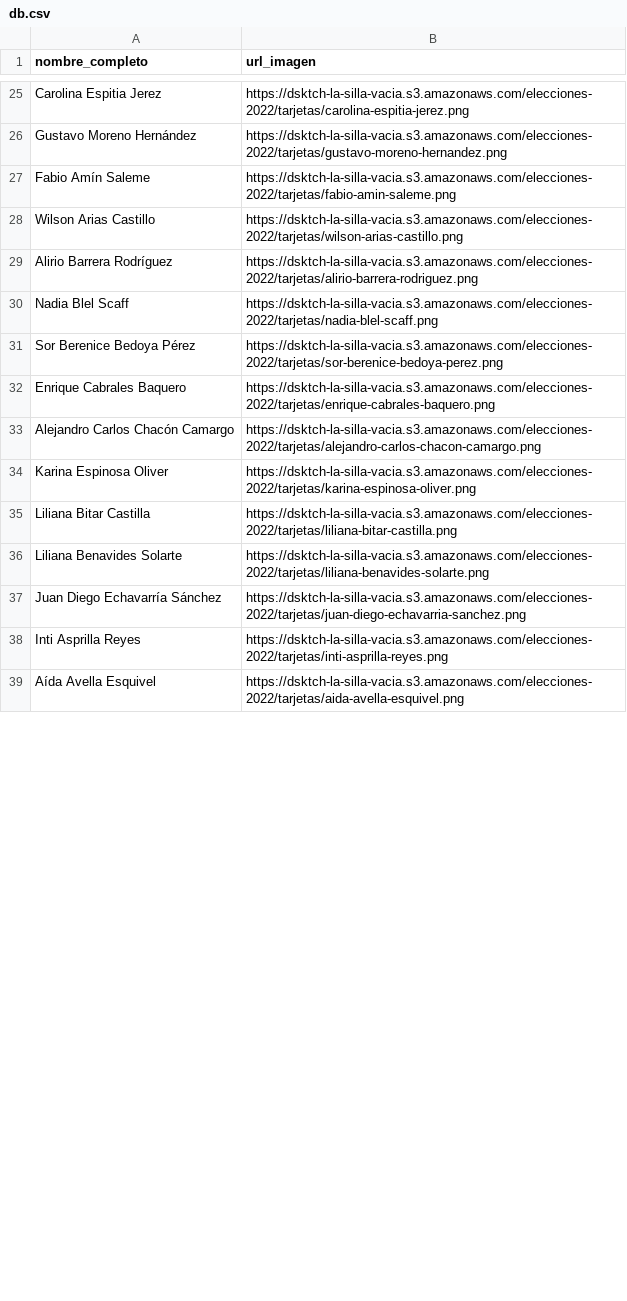
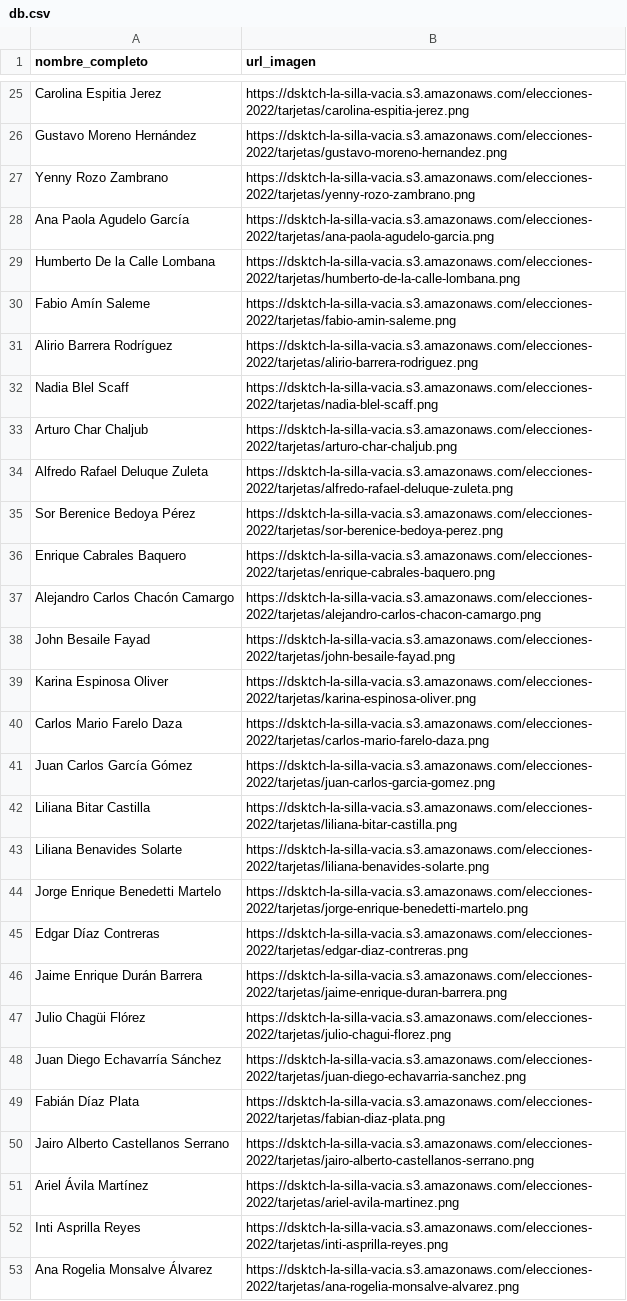
Before and after one commit to datasketch/lsv-elecciones-2023, a CSV file: scripts/data/db.csv, drawn as a sheet; only a part is shown, gaps mark what is left out; the shorter side is filled out with more unchanged rows; the diff covers the shown part only.

```diff
--- a/scripts/data/db.csv
+++ b/scripts/data/db.csv
@@ -26,6 +26,10 @@ Carolina Espitia Jerez,https://dsktch-la-silla-vacia.s3.amazonaws.com/elecciones
 Gustavo Moreno Hernández,https://dsktch-la-silla-vacia.s3.amazonaws.com/elecciones-2022/tarjetas/gustavo-moreno-hernandez.png
+Yenny Rozo Zambrano,https://dsktch-la-silla-vacia.s3.amazonaws.com/elecciones-2022/tarjetas/yenny-rozo-zambrano.png
+Ana Paola Agudelo García,https://dsktch-la-silla-vacia.s3.amazonaws.com/elecciones-2022/tarjetas/ana-paola-agudelo-garcia.png
+Humberto De la Calle Lombana,https://dsktch-la-silla-vacia.s3.amazonaws.com/elecciones-2022/tarjetas/humberto-de-la-calle-lombana.png
 Fabio Amín Saleme,https://dsktch-la-silla-vacia.s3.amazonaws.com/elecciones-2022/tarjetas/fabio-amin-saleme.png
-Wilson Arias Castillo,https://dsktch-la-silla-vacia.s3.amazonaws.com/elecciones-2022/tarjetas/wilson-arias-castillo.png
 Alirio Barrera Rodríguez,https://dsktch-la-silla-vacia.s3.amazonaws.com/elecciones-2022/tarjetas/alirio-barrera-rodriguez.png
 Nadia Blel Scaff,https://dsktch-la-silla-vacia.s3.amazonaws.com/elecciones-2022/tarjetas/nadia-blel-scaff.png
+Arturo Char Chaljub,https://dsktch-la-silla-vacia.s3.amazonaws.com/elecciones-2022/tarjetas/arturo-char-chaljub.png
+Alfredo Rafael Deluque Zuleta,https://dsktch-la-silla-vacia.s3.amazonaws.com/elecciones-2022/tarjetas/alfredo-rafael-deluque-zuleta.png
 Sor Berenice Bedoya Pérez,https://dsktch-la-silla-vacia.s3.amazonaws.com/elecciones-2022/tarjetas/sor-berenice-bedoya-perez.png
@@ -33,6 +37,17 @@ Enrique Cabrales Baquero,https://dsktch-la-silla-vacia.s3.amazonaws.com/eleccion
 Alejandro Carlos Chacón Camargo,https://dsktch-la-silla-vacia.s3.amazonaws.com/elecciones-2022/tarjetas/alejandro-carlos-chacon-camargo.png
+John Besaile Fayad,https://dsktch-la-silla-vacia.s3.amazonaws.com/elecciones-2022/tarjetas/john-besaile-fayad.png
 Karina Espinosa Oliver,https://dsktch-la-silla-vacia.s3.amazonaws.com/elecciones-2022/tarjetas/karina-espinosa-oliver.png
+Carlos Mario Farelo Daza,https://dsktch-la-silla-vacia.s3.amazonaws.com/elecciones-2022/tarjetas/carlos-mario-farelo-daza.png
+Juan Carlos García Gómez,https://dsktch-la-silla-vacia.s3.amazonaws.com/elecciones-2022/tarjetas/juan-carlos-garcia-gomez.png
 Liliana Bitar Castilla,https://dsktch-la-silla-vacia.s3.amazonaws.com/elecciones-2022/tarjetas/liliana-bitar-castilla.png
 Liliana Benavides Solarte,https://dsktch-la-silla-vacia.s3.amazonaws.com/elecciones-2022/tarjetas/liliana-benavides-solarte.png
+Jorge Enrique Benedetti Martelo,https://dsktch-la-silla-vacia.s3.amazonaws.com/elecciones-2022/tarjetas/jorge-enrique-benedetti-martelo.png
+Edgar Díaz Contreras,https://dsktch-la-silla-vacia.s3.amazonaws.com/elecciones-2022/tarjetas/edgar-diaz-contreras.png
+Jaime Enrique Durán Barrera,https://dsktch-la-silla-vacia.s3.amazonaws.com/elecciones-2022/tarjetas/jaime-enrique-duran-barrera.png
+Julio Chagüi Flórez,https://dsktch-la-silla-vacia.s3.amazonaws.com/elecciones-2022/tarjetas/julio-chagui-florez.png
 Juan Diego Echavarría Sánchez,https://dsktch-la-silla-vacia.s3.amazonaws.com/elecciones-2022/tarjetas/juan-diego-echavarria-sanchez.png
+Fabián Díaz Plata,https://dsktch-la-silla-vacia.s3.amazonaws.com/elecciones-2022/tarjetas/fabian-diaz-plata.png
+Jairo Alberto Castellanos Serrano,https://dsktch-la-silla-vacia.s3.amazonaws.com/elecciones-2022/tarjetas/jairo-alberto-castellanos-serrano.png
+Ariel Ávila Martínez,https://dsktch-la-silla-vacia.s3.amazonaws.com/elecciones-2022/tarjetas/ariel-avila-martinez.png
 Inti Asprilla Reyes,https://dsktch-la-silla-vacia.s3.amazonaws.com/elecciones-2022/tarjetas/inti-asprilla-reyes.png
+Ana Rogelia Monsalve Álvarez,https://dsktch-la-silla-vacia.s3.amazonaws.com/elecciones-2022/tarjetas/ana-rogelia-monsalve-alvarez.png
```
Also changed, not shown: 11 added rows and 23 moved rows elsewhere in this file, 2 other files.
